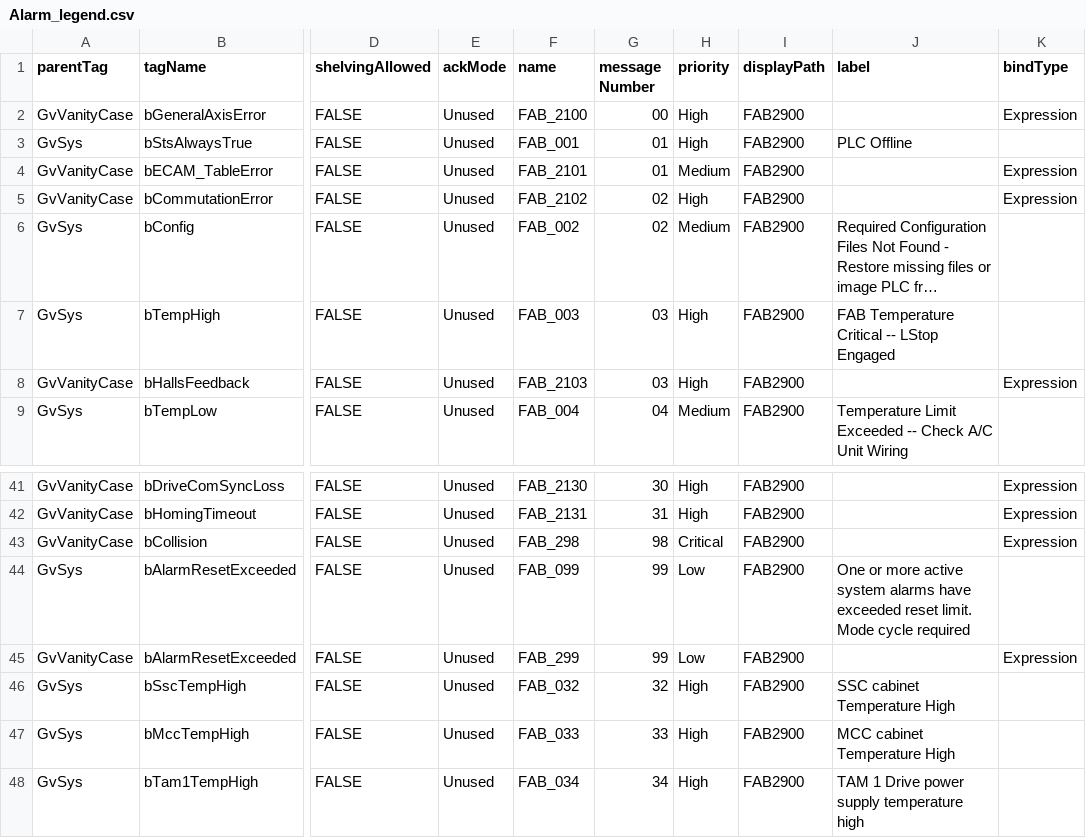
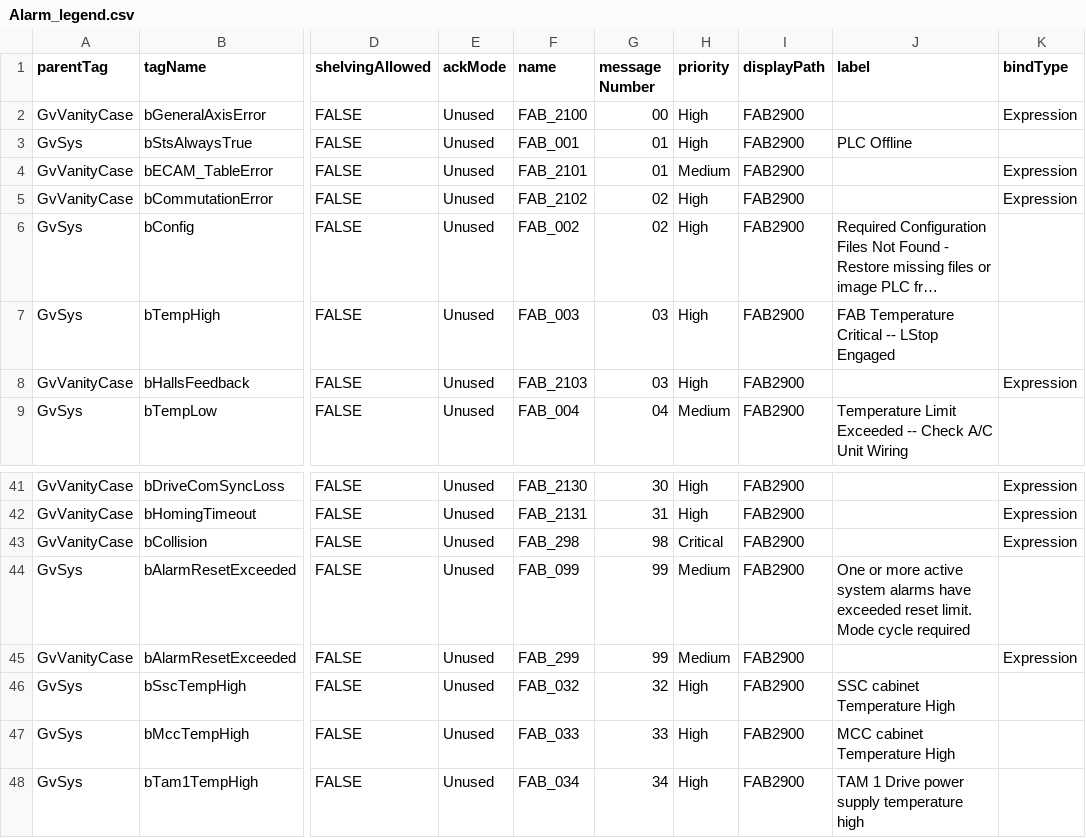
Before and after one commit to EbrahimKaram/AlarmEmbedder, a CSV file: Alarm_legend.csv, drawn as a sheet; only a part is shown, gaps mark what is left out; long unchanged cells end in …; the diff names each change by its address in the sheet, - before the commit and + after, or states it on an @@ line.

Commit message:
Updated criticality of Config error

```diff
--- a/Alarm_legend.csv
+++ b/Alarm_legend.csv
-H6 (priority): Medium
+H6 (priority): High
-H44:H45 (priority): Low
+H44:H45 (priority): Medium
```
